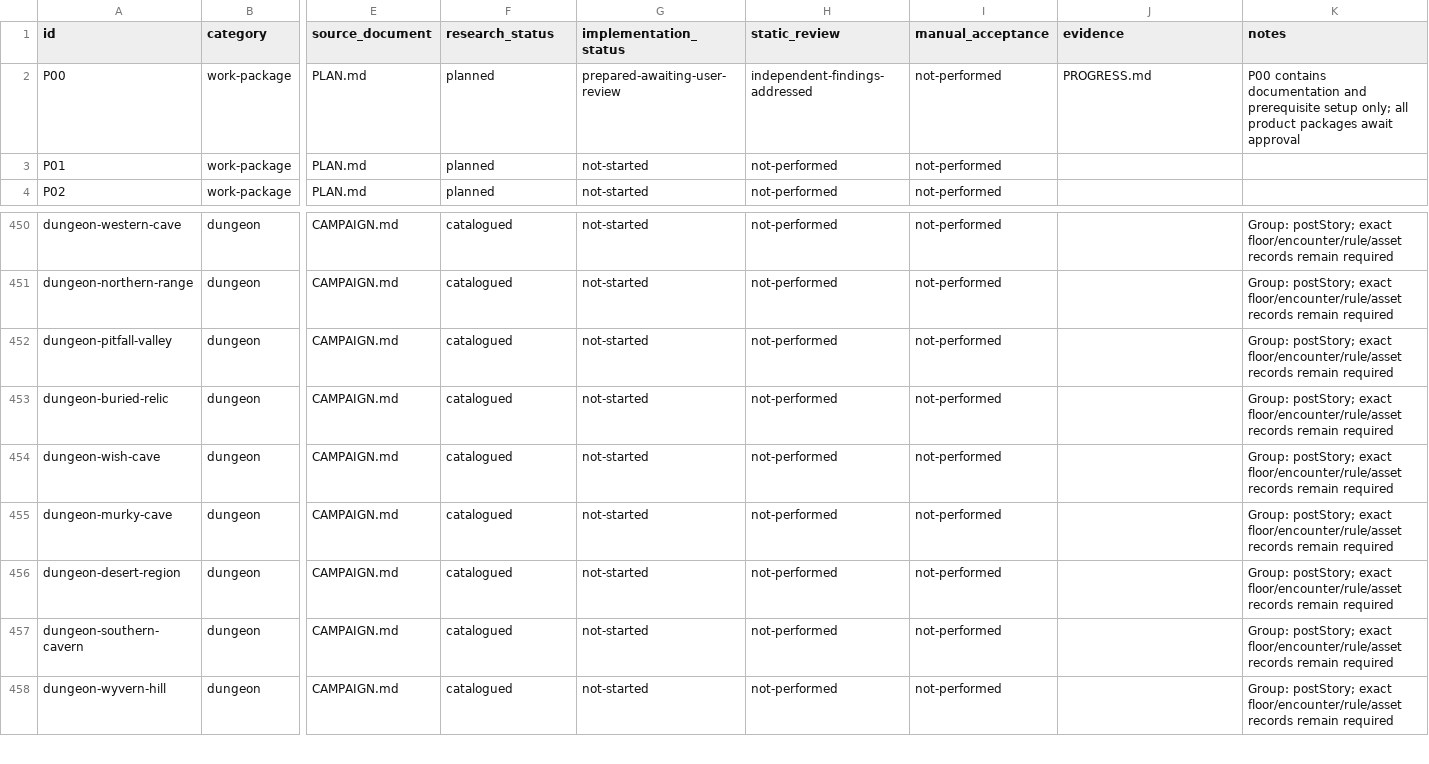
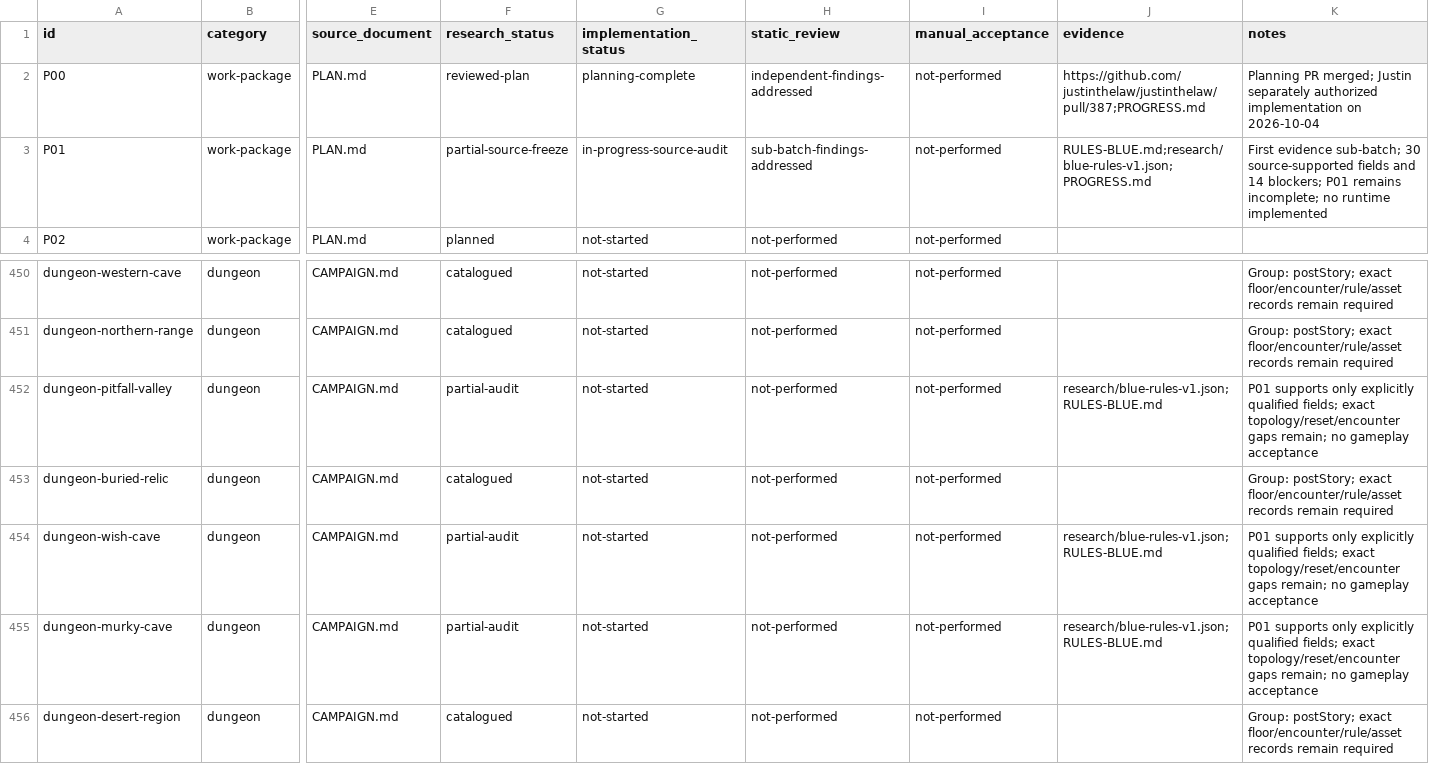
Before and after one commit to justinthelaw/justinthelaw, a CSV file: games/pokemon-dungeon-reimagined/plan/COVERAGE.csv, drawn as a sheet; only a part is shown, gaps mark what is left out; the shorter side is filled out with more unchanged rows; the diff covers the shown part only; the diff names each change by its address in the sheet, - before the commit and + after, or states it on an @@ line.

Commit message:
docs: audit Blue Rescue Team foundations for P01
Record source-qualified rules, unresolved contracts, and implementation-start authorization. Preserve all gameplay, visual, and release gates.

```diff
--- a/games/pokemon-dungeon-reimagined/plan/COVERAGE.csv
+++ b/games/pokemon-dungeon-reimagined/plan/COVERAGE.csv
-F2 (research_status): planned
+F2 (research_status): reviewed-plan
-G2 (implementation_status): prepared-awaiting-user-review
+G2 (implementation_status): planning-complete
-J2 (evidence): PROGRESS.md
+J2 (evidence): https://github.com/justinthelaw/justinthelaw/pull/387;PROGRESS.md
-K2 (notes): P00 contains documentation and prerequisite setup only; all product packages await approval
+K2 (notes): Planning PR merged; Justin separately authorized implementation on 2026-10-04
-F3 (research_status): planned
+F3 (research_status): partial-source-freeze
-G3 (implementation_status): not-started
+G3 (implementation_status): in-progress-source-audit
-H3 (static_review): not-performed
+H3 (static_review): sub-batch-findings-addressed
-J3 (evidence): (empty)
+J3 (evidence): RULES-BLUE.md;research/blue-rules-v1.json;PROGRESS.md
-K3 (notes): (empty)
+K3 (notes): First evidence sub-batch; 30 source-supported fields and 14 blockers; P01 remains incomplete; no runtime implemented
-F452 (research_status): catalogued
+F452 (research_status): partial-audit
-J452 (evidence): (empty)
+J452 (evidence): research/blue-rules-v1.json;RULES-BLUE.md
-K452 (notes): Group: postStory; exact floor/encounter/rule/asset records remain required
+K452 (notes): P01 supports only explicitly qualified fields; exact topology/reset/encounter gaps remain; no gameplay acceptance
-F454:F455 (research_status): catalogued
+F454:F455 (research_status): partial-audit
-J454:J455 (evidence): (empty)
+J454:J455 (evidence): research/blue-rules-v1.json;RULES-BLUE.md
-K454:K455 (notes): Group: postStory; exact floor/encounter/rule/asset records remain required
+K454:K455 (notes): P01 supports only explicitly qualified fields; exact topology/reset/encounter gaps remain; no gameplay acceptance
```
Also changed, not shown: 98 edited cells elsewhere in this file, 14 other files.
